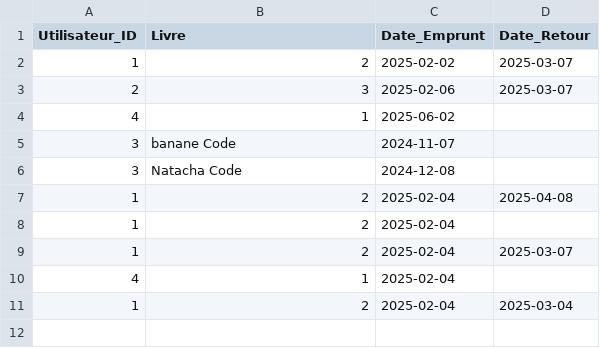
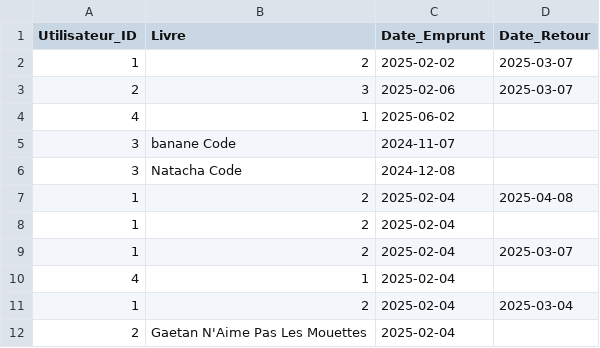
Before and after one commit to dracken24/MyLib, a CSV file: loans.csv, drawn as a sheet.

Commit message:
maj with jf

```diff
--- a/loans.csv
+++ b/loans.csv
@@ -11 +11,2 @@ Utilisateur_ID,Livre,Date_Emprunt,Date_Retour
 1,2,2025-02-04,2025-03-04
+2,Gaetan N'Aime Pas Les Mouettes,2025-02-04,
```
